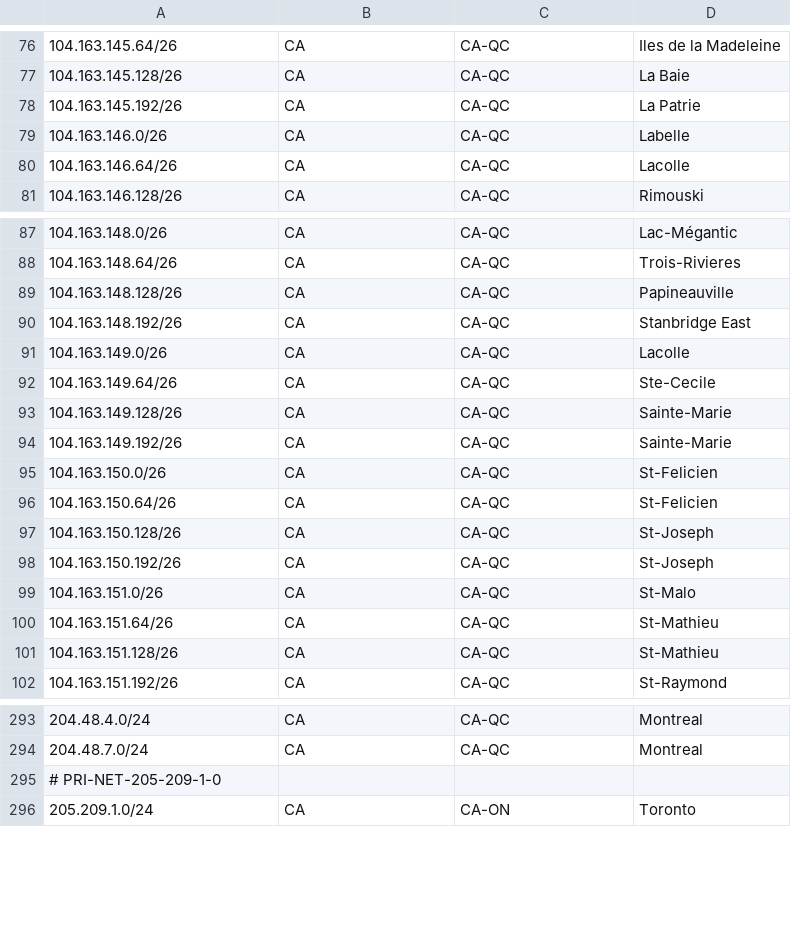
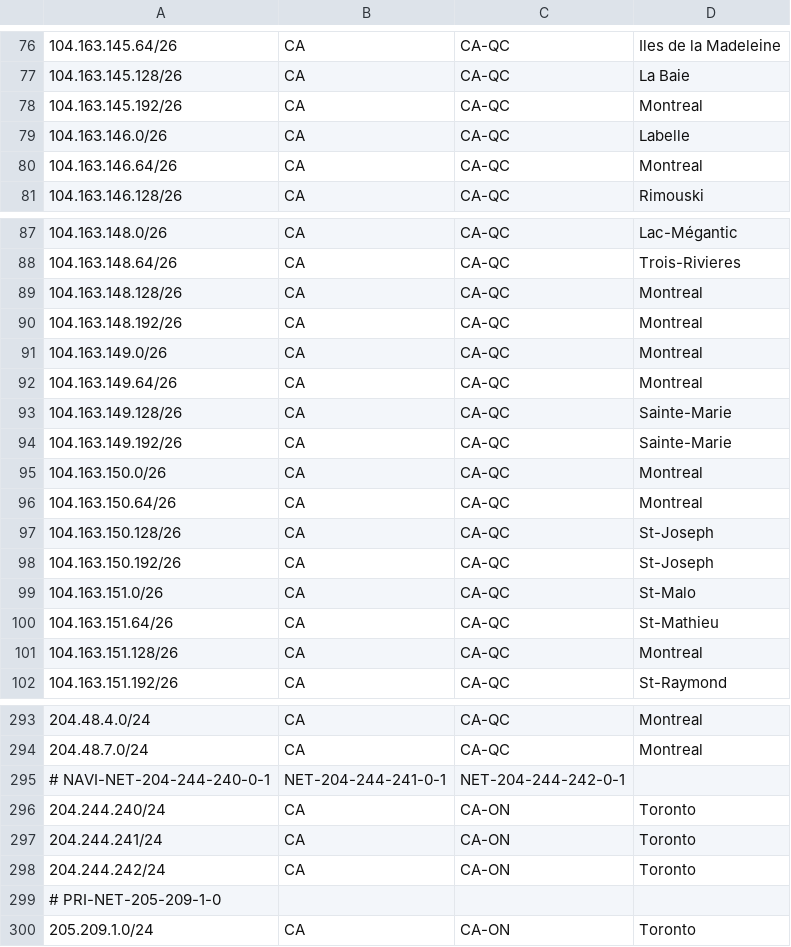
Before and after one commit to ebox-as1403/ebox-as1403.github.io, a CSV file: geofeed.csv, drawn as a sheet; only a part is shown, gaps mark what is left out; the diff covers the shown part only.

Commit message:
Update geofeed.csv

```diff
--- a/geofeed.csv
+++ b/geofeed.csv
@@ -77,5 +77,5 @@
 104.163.145.128/26,CA,CA-QC,La Baie,
-104.163.145.192/26,CA,CA-QC,La Patrie,
+104.163.145.192/26,CA,CA-QC,Montreal,
 104.163.146.0/26,CA,CA-QC,Labelle,
-104.163.146.64/26,CA,CA-QC,Lacolle,
+104.163.146.64/26,CA,CA-QC,Montreal,
 104.163.146.128/26,CA,CA-QC,Rimouski,
@@ -88,10 +88,10 @@
 104.163.148.64/26,CA,CA-QC,Trois-Rivieres,
-104.163.148.128/26,CA,CA-QC,Papineauville,
-104.163.148.192/26,CA,CA-QC,Stanbridge East,
-104.163.149.0/26,CA,CA-QC,Lacolle,
-104.163.149.64/26,CA,CA-QC,Ste-Cecile,
+104.163.148.128/26,CA,CA-QC,Montreal,
+104.163.148.192/26,CA,CA-QC,Montreal,
+104.163.149.0/26,CA,CA-QC,Montreal,
+104.163.149.64/26,CA,CA-QC,Montreal,
 104.163.149.128/26,CA,CA-QC,Sainte-Marie,
 104.163.149.192/26,CA,CA-QC,Sainte-Marie,
-104.163.150.0/26,CA,CA-QC,St-Felicien,
-104.163.150.64/26,CA,CA-QC,St-Felicien,
+104.163.150.0/26,CA,CA-QC,Montreal,
+104.163.150.64/26,CA,CA-QC,Montreal,
 104.163.150.128/26,CA,CA-QC,St-Joseph,
@@ -100,3 +100,3 @@
 104.163.151.64/26,CA,CA-QC,St-Mathieu,
-104.163.151.128/26,CA,CA-QC,St-Mathieu,
+104.163.151.128/26,CA,CA-QC,Montreal,
 104.163.151.192/26,CA,CA-QC,St-Raymond,
@@ -294,2 +294,6 @@
 204.48.7.0/24,CA,CA-QC,Montreal,
+# NAVI-NET-204-244-240-0-1, NET-204-244-241-0-1, NET-204-244-242-0-1
+204.244.240/24,CA,CA-ON,Toronto,
+204.244.241/24,CA,CA-ON,Toronto,
+204.244.242/24,CA,CA-ON,Toronto,
 # PRI-NET-205-209-1-0
```
Also changed, not shown: 1 edited cell elsewhere in this file.
